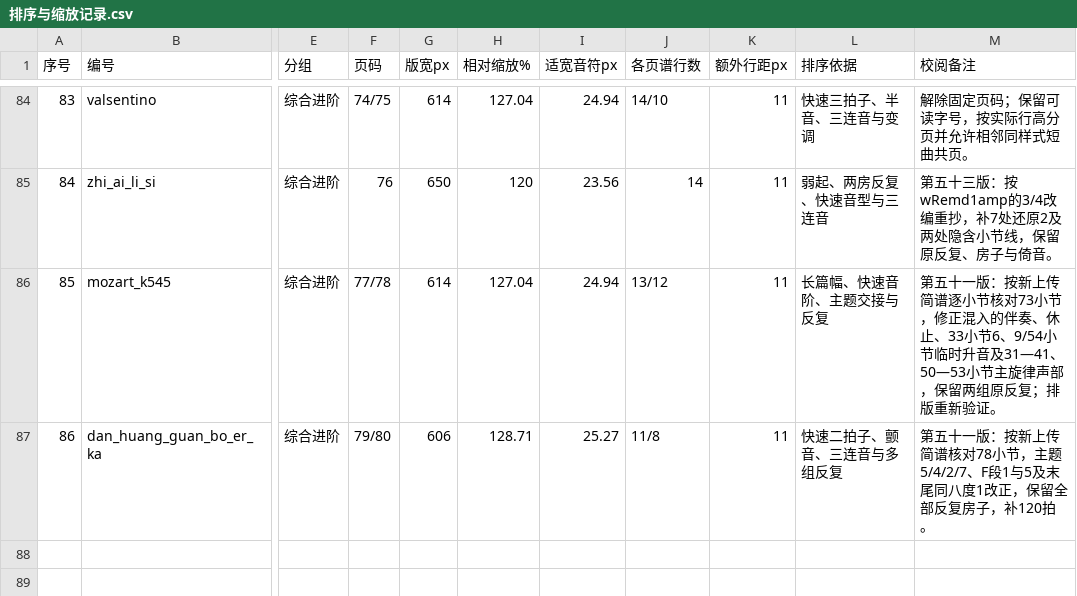
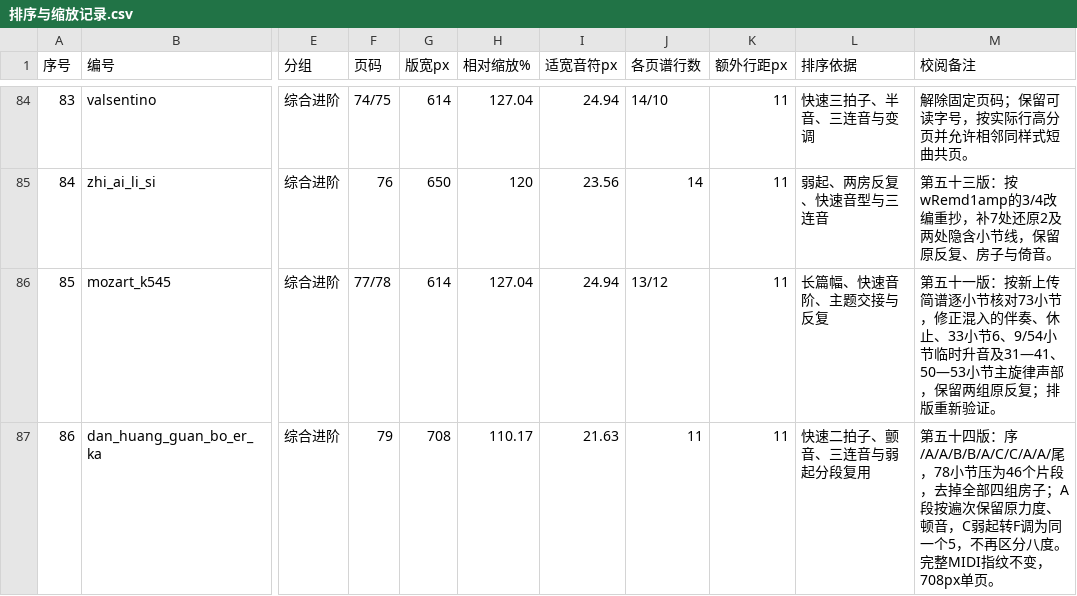
Before and after one commit to huazhechen/m3n, a CSV file: scorebook/排序与缩放记录.csv, drawn as a sheet; only a part is shown, gaps mark what is left out; the diff names each change by its address in the sheet, - before the commit and + after, or states it on an @@ line.

```diff
--- a/scorebook/排序与缩放记录.csv
+++ b/scorebook/排序与缩放记录.csv
-F87 (页码): 79/80
+F87 (页码): 79
-G87 (版宽px): 606
+G87 (版宽px): 708
-H87 (相对缩放%): 128.71
+H87 (相对缩放%): 110.17
-I87 (适宽音符px): 25.27
+I87 (适宽音符px): 21.63
-J87 (各页谱行数): 11/8
+J87 (各页谱行数): 11
-L87 (排序依据): 快速二拍子、颤音、三连音与多组反复
+L87 (排序依据): 快速二拍子、颤音、三连音与弱起分段复用
-M87 (校阅备注): 第五十一版：按新上传简谱核对78小节，主题5/4/2/7、F段1与5及末尾同八度1改正，保留全部反复房子，补120拍。
+M87 (校阅备注): 第五十四版：序/A/A/B/B/A/C/C/A/A/尾，78小节压为46个片段，去掉全部四组房子；A段按遍次保留原力度、顿音，C弱起转F调为同一个5，不再区分八度。完整MIDI指纹不变，708px单页。
```
Also changed, not shown: 17 other files.
